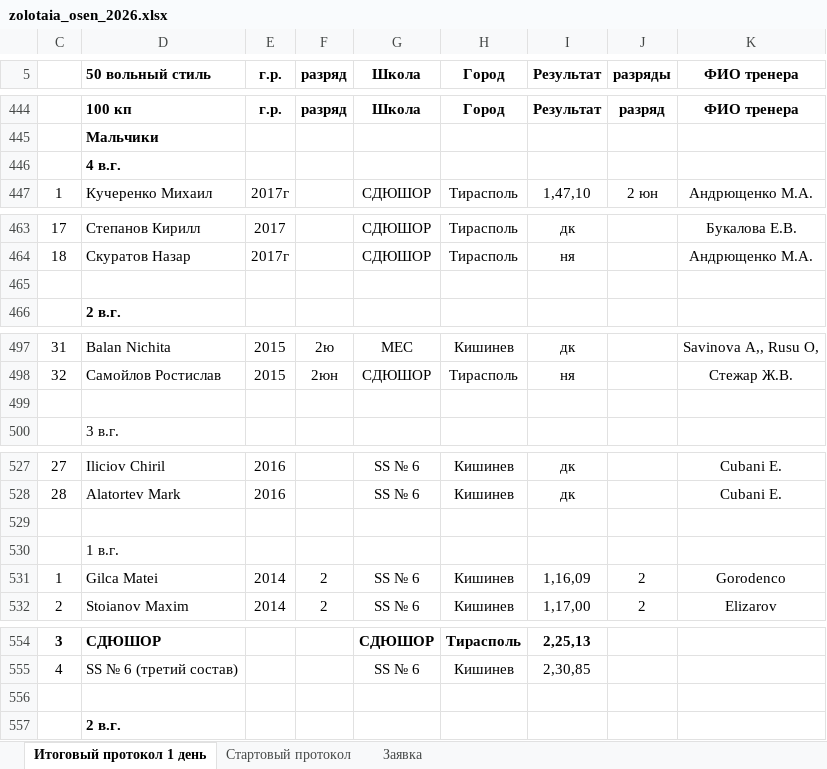
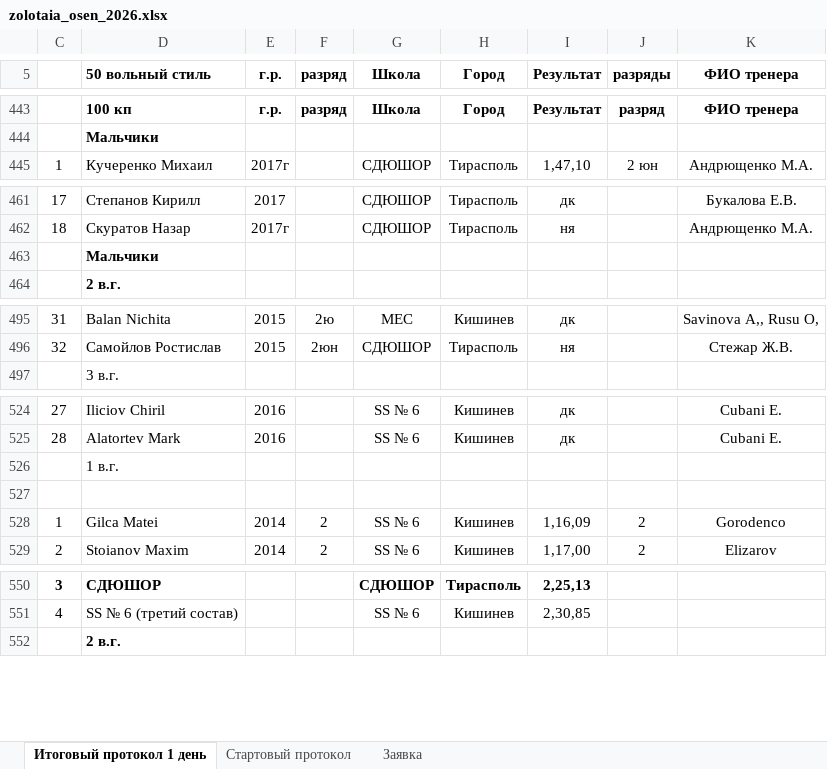
Before and after one commit to Felikssss26/ves_start, an Excel workbook: data/zolotaia_osen_2026.xlsx, sheet Итоговый протокол 1 день, drawn as a sheet; only a part is shown, gaps mark what is left out; values as stored, in another font and other column widths than the file's, no borders; removed rows and columns are numbered as before the commit, all else as after; the diff covers the shown part only; the diff names each change by its address in the sheet, - before the commit and + after, or states it on an @@ line.

```diff
--- a/data/zolotaia_osen_2026.xlsx (sheet Итоговый протокол 1 день)
+++ b/data/zolotaia_osen_2026.xlsx (sheet Итоговый протокол 1 день)
-row 446:  | 4 в.г.
-D463 (50 вольный стиль): (empty)
+D463 (50 вольный стиль): Мальчики
-row 499: (empty)
@@ row 530 moved to row 526: 1 в.г. @@
-row 556: (empty)
```
Also changed, not shown: 2 removed rows and 5 edited cells elsewhere in this sheet, sheet Стартовый протокол, sheet Заявка.
